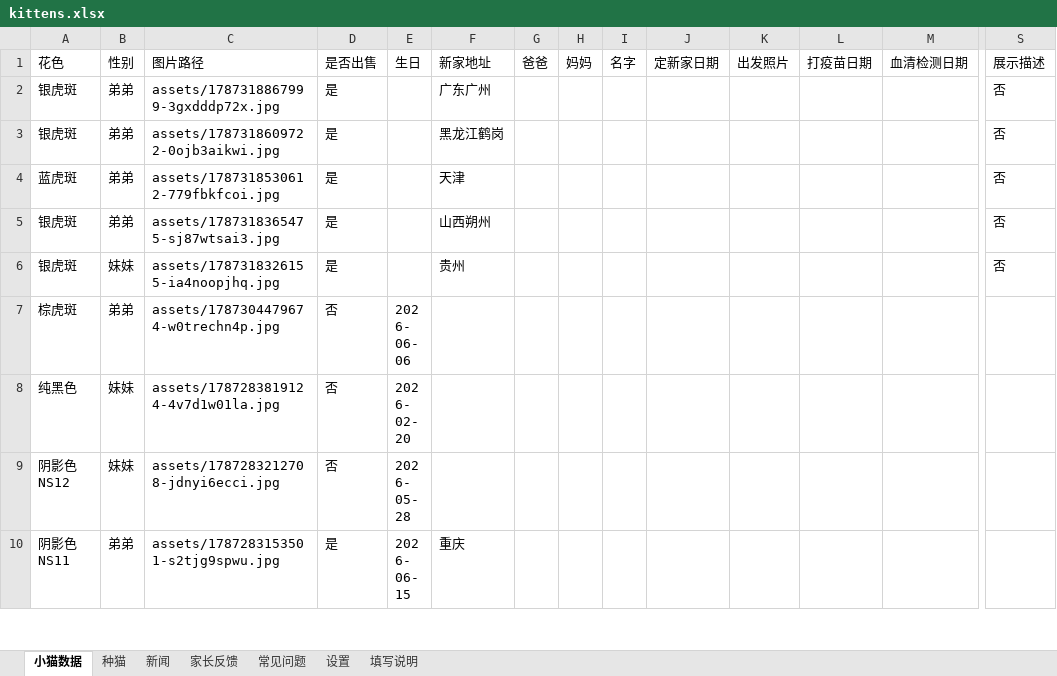
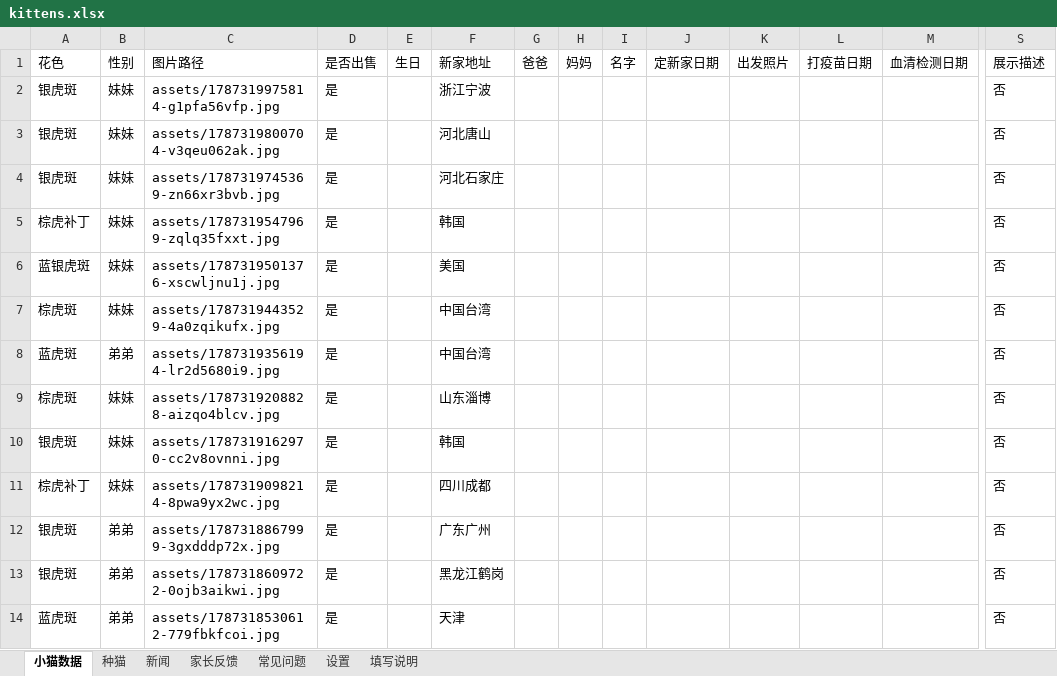
Before and after one commit to kuenmaoshe/kuenmaoshe.github.io, an Excel workbook: data/kittens.xlsx, sheet 小猫数据, drawn as a sheet; only a part is shown, gaps mark what is left out; the shorter side is filled out with more unchanged rows; values as stored, in another font and other column widths than the file's, no borders; rows hold the shown columns only; the diff names each change by its address in the sheet, - before the commit and + after, or states it on an @@ line.

```diff
--- a/data/kittens.xlsx (sheet 小猫数据)
+++ b/data/kittens.xlsx (sheet 小猫数据)
+row 2: 银虎斑 | 妹妹 | assets/1787319975814-g1pfa56vfp.jpg | 是 |  | 浙江宁波 |  |  |  |  |  |  |  | 否
+row 3: 银虎斑 | 妹妹 | assets/1787319800704-v3qeu062ak.jpg | 是 |  | 河北唐山 |  |  |  |  |  |  |  | 否
+row 4: 银虎斑 | 妹妹 | assets/1787319745369-zn66xr3bvb.jpg | 是 |  | 河北石家庄 |  |  |  |  |  |  |  | 否
+row 5: 棕虎补丁 | 妹妹 | assets/1787319547969-zqlq35fxxt.jpg | 是 |  | 韩国 |  |  |  |  |  |  |  | 否
+row 6: 蓝银虎斑 | 妹妹 | assets/1787319501376-xscwljnu1j.jpg | 是 |  | 美国 |  |  |  |  |  |  |  | 否
+row 7: 棕虎斑 | 妹妹 | assets/1787319443529-4a0zqikufx.jpg | 是 |  | 中国台湾 |  |  |  |  |  |  |  | 否
+row 8: 蓝虎斑 | 弟弟 | assets/1787319356194-lr2d5680i9.jpg | 是 |  | 中国台湾 |  |  |  |  |  |  |  | 否
+row 9: 棕虎斑 | 妹妹 | assets/1787319208828-aizqo4blcv.jpg | 是 |  | 山东淄博 |  |  |  |  |  |  |  | 否
+row 10: 银虎斑 | 妹妹 | assets/1787319162970-cc2v8ovnni.jpg | 是 |  | 韩国 |  |  |  |  |  |  |  | 否
+row 11: 棕虎补丁 | 妹妹 | assets/1787319098214-8pwa9yx2wc.jpg | 是 |  | 四川成都 |  |  |  |  |  |  |  | 否
```
Also changed, not shown: 21 other files.
